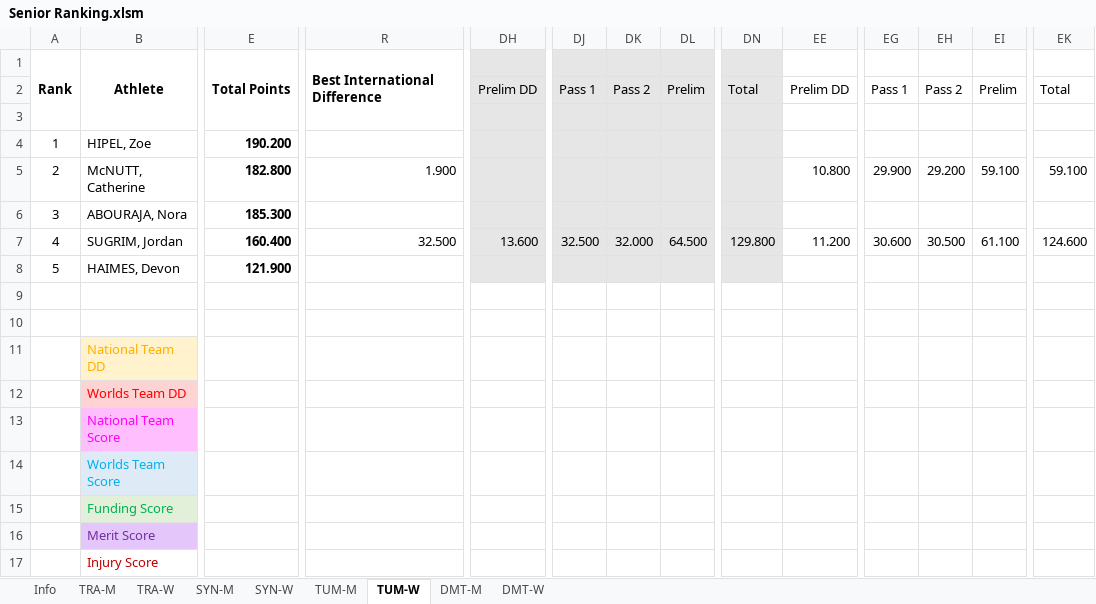
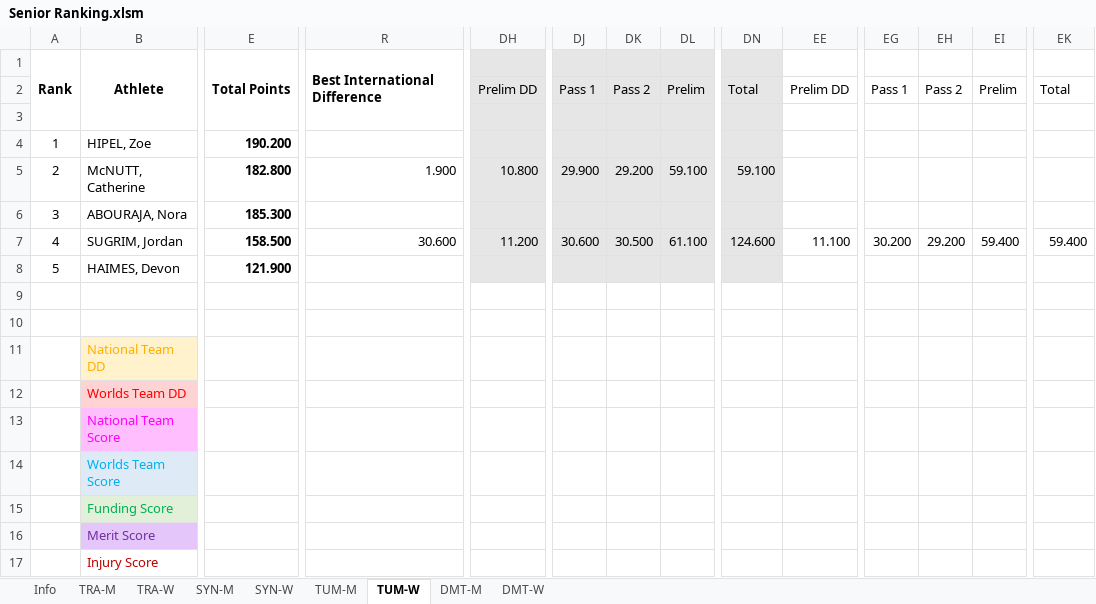
Before and after one commit to trampolinecanada/rankinglists, an Excel workbook: Senior Ranking.xlsm, sheet TUM-W, drawn as a sheet; only a part is shown, gaps mark what is left out; values as stored, in another font and other column widths than the file's, no borders; conditional formats not drawn; 2 other sheets too large or unreadable and not compared; the diff covers the shown part only; the diff names each change by its address in the sheet, - before the commit and + after, or states it on an @@ line.

```diff
--- a/Senior Ranking.xlsm (sheet TUM-W)
+++ b/Senior Ranking.xlsm (sheet TUM-W)
-DH5: (empty)
+DH5: 10.800
-DJ5: (empty)
+DJ5: 29.900
-DK5: (empty)
+DK5: 29.200
-DL5: (empty)
+DL5: 59.100
-DN5: (empty)
+DN5: 59.100
-EE5: 10.800
+EE5: (empty)
-EG5: 29.900
+EG5: (empty)
-EH5: 29.200
+EH5: (empty)
-EI5: 59.100
+EI5: (empty)
-EK5: 59.100
+EK5: (empty)
-E7: 160.400
+E7: 158.500
-R7: 32.500
+R7: 30.600
-DH7: 13.600
+DH7: 11.200
-DJ7: 32.500
+DJ7: 30.600
-DK7: 32.000
+DK7: 30.500
-DL7: 64.500
+DL7: 61.100
-DN7: 129.800
+DN7: 124.600
-EE7: 11.200
+EE7: 11.100
-EG7: 30.600
+EG7: 30.200
-EH7: 30.500
+EH7: 29.200
-EI7: 61.100
+EI7: 59.400
-EK7: 124.600
+EK7: 59.400
```
Also changed, not shown: 14 edited cells elsewhere in this sheet, sheet SYN-W, sheet TRA-W, sheet TUM-M, sheet Info, sheet TRA-M, formulas that keep their value, hidden cells.
